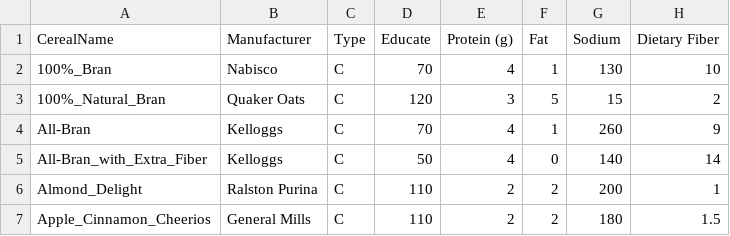
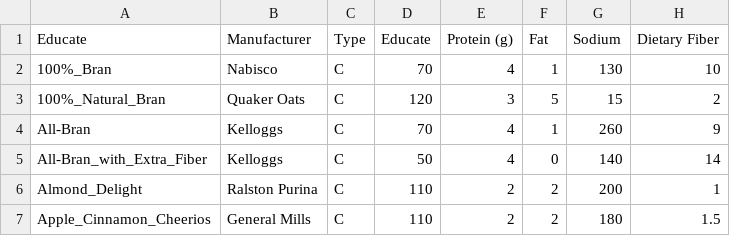
Before and after one commit to HariPadBharti/602Project, a CSV file: scatter/c.csv, drawn as a sheet; only a part is shown; the diff names each change by its address in the sheet, - before the commit and + after, or states it on an @@ line.

Commit message:
Update c.csv

```diff
--- a/scatter/c.csv
+++ b/scatter/c.csv
-A1: CerealName
+A1: Educate
```
